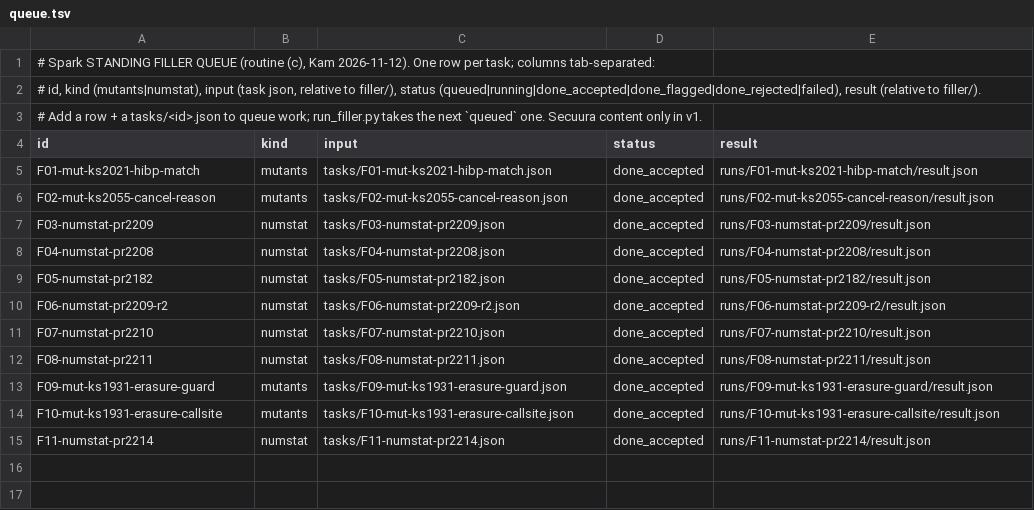
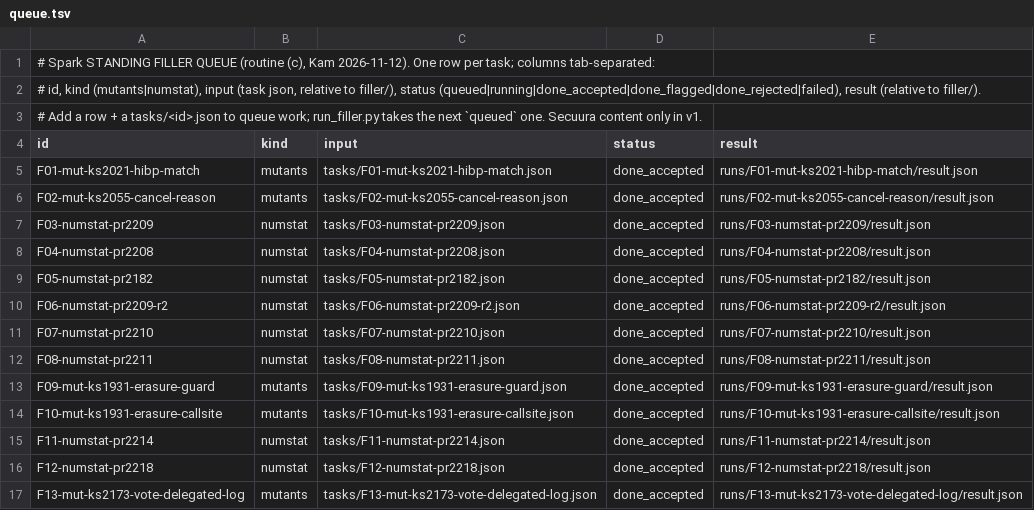
Before and after one commit to kamilkreiser/Wednesday, a TSV file: 2_Project_Files/local-model/filler/queue.tsv, drawn as a sheet; the diff names each change by its address in the sheet, - before the commit and + after, or states it on an @@ line.

```diff
--- a/2_Project_Files/local-model/filler/queue.tsv
+++ b/2_Project_Files/local-model/filler/queue.tsv
+row 16: F12-numstat-pr2218 | numstat | tasks/F12-numstat-pr2218.json | done_accepted | runs/F12-numstat-pr2218/result.json
+row 17: F13-mut-ks2173-vote-delegated-log | mutants | tasks/F13-mut-ks2173-vote-delegated-log.json | done_accepted | runs/F13-mut-ks2173-vote-delegated-log/result.json
```
Also changed, not shown: 2_Project_Files/local-model/filler/runs.tsv, 14 other files.
